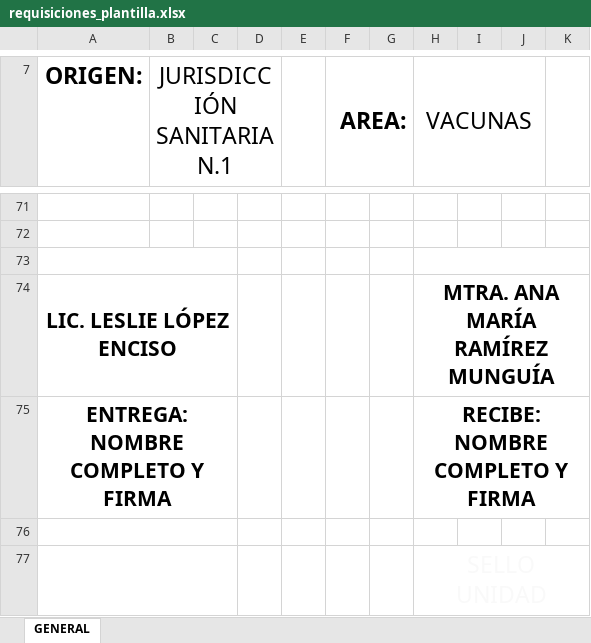
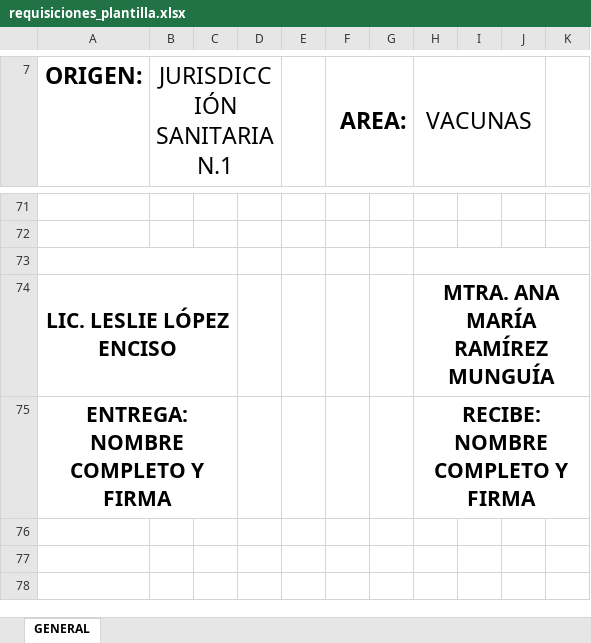
Before and after one commit to carlosgbd94-design/SIREVAQ, an Excel workbook: requisiciones_plantilla.xlsx, sheet GENERAL, drawn as a sheet; only a part is shown, gaps mark what is left out; values as stored, in another font and other column widths than the file's, no borders; charts and pictures not drawn; ↵ is a line break in a cell; the diff names each change by its address in the sheet, - before the commit and + after, or states it on an @@ line.

```diff
--- a/requisiciones_plantilla.xlsx (sheet GENERAL)
+++ b/requisiciones_plantilla.xlsx (sheet GENERAL)
-row 76: (empty)
-row 77:  |  |  |  |  |  |  | SELLO ↵ UNIDAD
```
Also changed, not shown: 3 other files.
